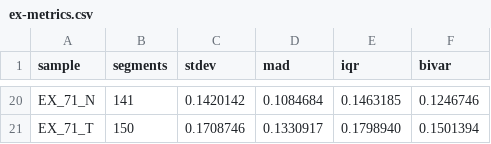
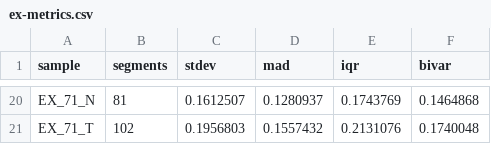
Before and after one commit to etal/cnvkit-examples, a CSV file: ex-metrics.csv, drawn as a sheet; only a part is shown, gaps mark what is left out; the diff covers the shown part only; the diff names each change by its address in the sheet, - before the commit and + after, or states it on an @@ line.

```diff
--- a/ex-metrics.csv
+++ b/ex-metrics.csv
-B20 (segments): 141
+B20 (segments): 81
-C20 (stdev): 0.1420142
+C20 (stdev): 0.1612507
-D20 (mad): 0.1084684
+D20 (mad): 0.1280937
-E20 (iqr): 0.1463185
+E20 (iqr): 0.1743769
-F20 (bivar): 0.1246746
+F20 (bivar): 0.1464868
-B21 (segments): 150
+B21 (segments): 102
-C21 (stdev): 0.1708746
+C21 (stdev): 0.1956803
-D21 (mad): 0.1330917
+D21 (mad): 0.1557432
-E21 (iqr): 0.1798940
+E21 (iqr): 0.2131076
-F21 (bivar): 0.1501394
+F21 (bivar): 0.1740048
```
Also changed, not shown: 90 edited cells elsewhere in this file, tr-metrics.csv, 4 other files.
